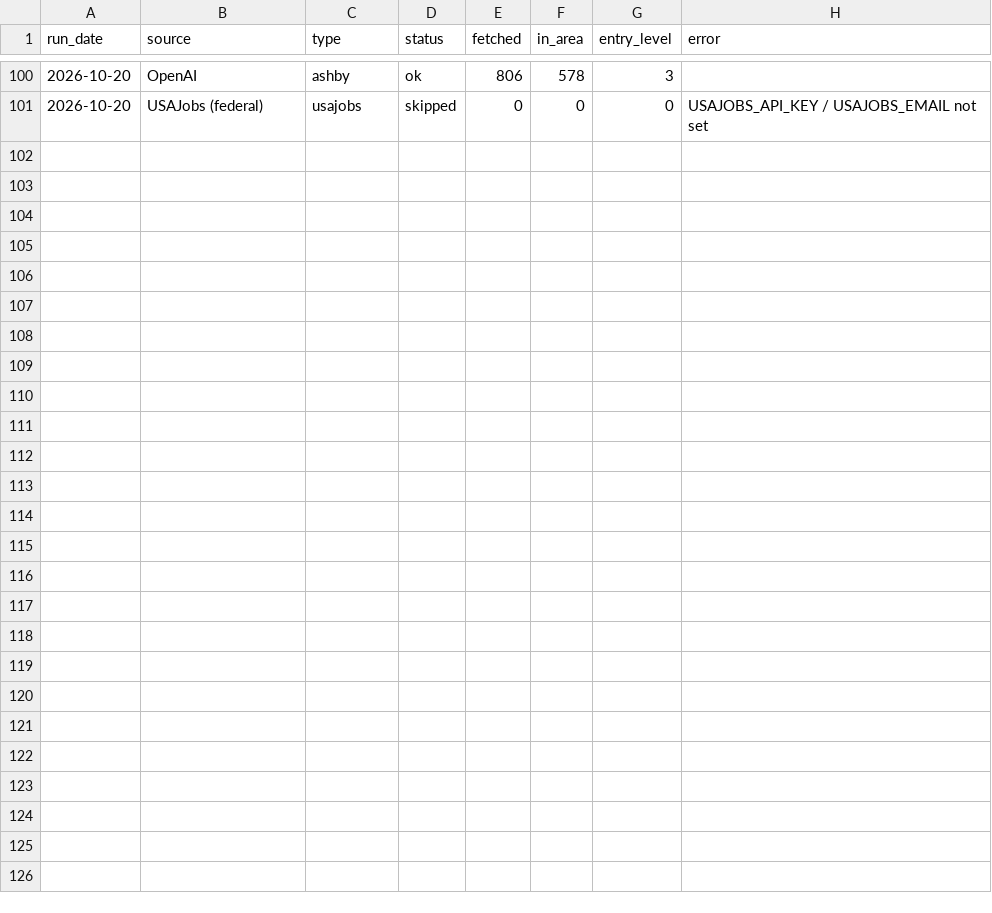
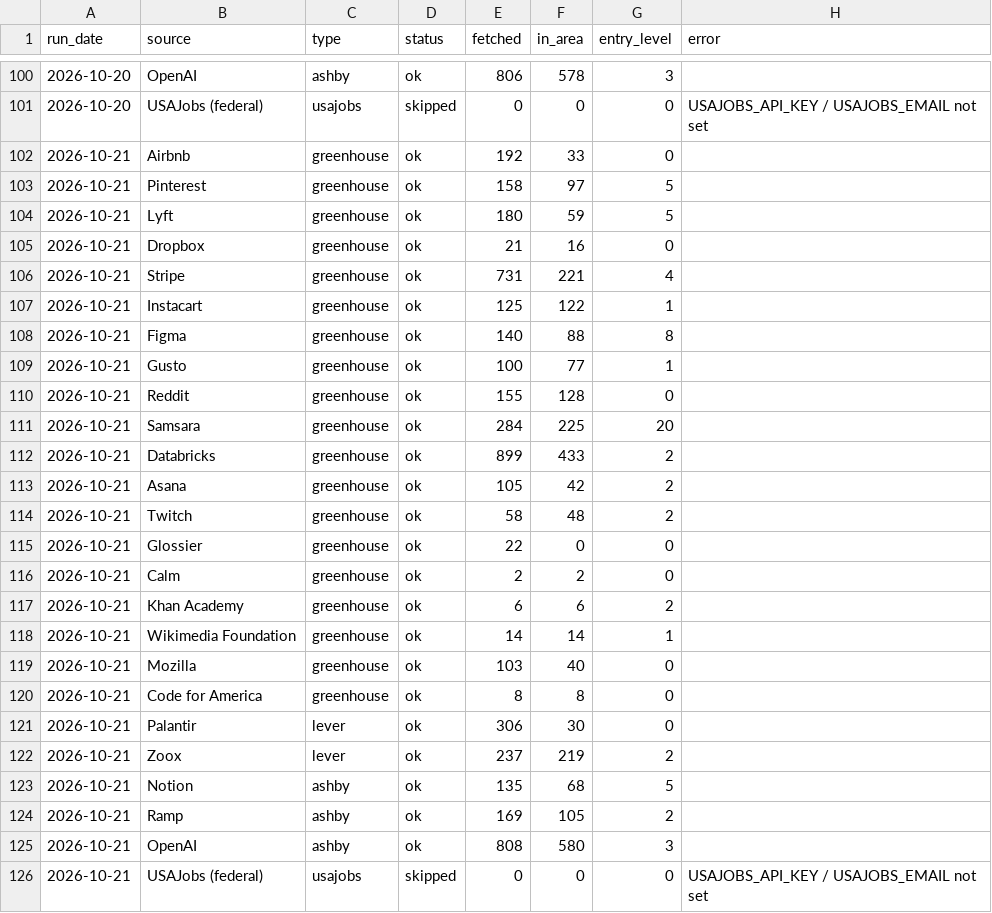
Before and after one commit to anjalimonteverdi-boop/entry-level-jobs, a CSV file: logs/source_counts.csv, drawn as a sheet; only a part is shown, gaps mark what is left out; the diff names each change by its address in the sheet, - before the commit and + after, or states it on an @@ line.

```diff
--- a/logs/source_counts.csv
+++ b/logs/source_counts.csv
+row 102: 2026-10-21 | Airbnb | greenhouse | ok | 192 | 33 | 0
+row 103: 2026-10-21 | Pinterest | greenhouse | ok | 158 | 97 | 5
+row 104: 2026-10-21 | Lyft | greenhouse | ok | 180 | 59 | 5
+row 105: 2026-10-21 | Dropbox | greenhouse | ok | 21 | 16 | 0
+row 106: 2026-10-21 | Stripe | greenhouse | ok | 731 | 221 | 4
+row 107: 2026-10-21 | Instacart | greenhouse | ok | 125 | 122 | 1
+row 108: 2026-10-21 | Figma | greenhouse | ok | 140 | 88 | 8
+row 109: 2026-10-21 | Gusto | greenhouse | ok | 100 | 77 | 1
+row 110: 2026-10-21 | Reddit | greenhouse | ok | 155 | 128 | 0
+row 111: 2026-10-21 | Samsara | greenhouse | ok | 284 | 225 | 20
+row 112: 2026-10-21 | Databricks | greenhouse | ok | 899 | 433 | 2
+row 113: 2026-10-21 | Asana | greenhouse | ok | 105 | 42 | 2
+row 114: 2026-10-21 | Twitch | greenhouse | ok | 58 | 48 | 2
+row 115: 2026-10-21 | Glossier | greenhouse | ok | 22 | 0 | 0
+row 116: 2026-10-21 | Calm | greenhouse | ok | 2 | 2 | 0
+row 117: 2026-10-21 | Khan Academy | greenhouse | ok | 6 | 6 | 2
+row 118: 2026-10-21 | Wikimedia Foundation | greenhouse | ok | 14 | 14 | 1
+row 119: 2026-10-21 | Mozilla | greenhouse | ok | 103 | 40 | 0
+row 120: 2026-10-21 | Code for America | greenhouse | ok | 8 | 8 | 0
+row 121: 2026-10-21 | Palantir | lever | ok | 306 | 30 | 0
+row 122: 2026-10-21 | Zoox | lever | ok | 237 | 219 | 2
+row 123: 2026-10-21 | Notion | ashby | ok | 135 | 68 | 5
+row 124: 2026-10-21 | Ramp | ashby | ok | 169 | 105 | 2
+row 125: 2026-10-21 | OpenAI | ashby | ok | 808 | 580 | 3
+row 126: 2026-10-21 | USAJobs (federal) | usajobs | skipped | 0 | 0 | 0 | USAJOBS_API_KEY / USAJOBS_EMAIL not set
```
Also changed, not shown: 2 other files.
